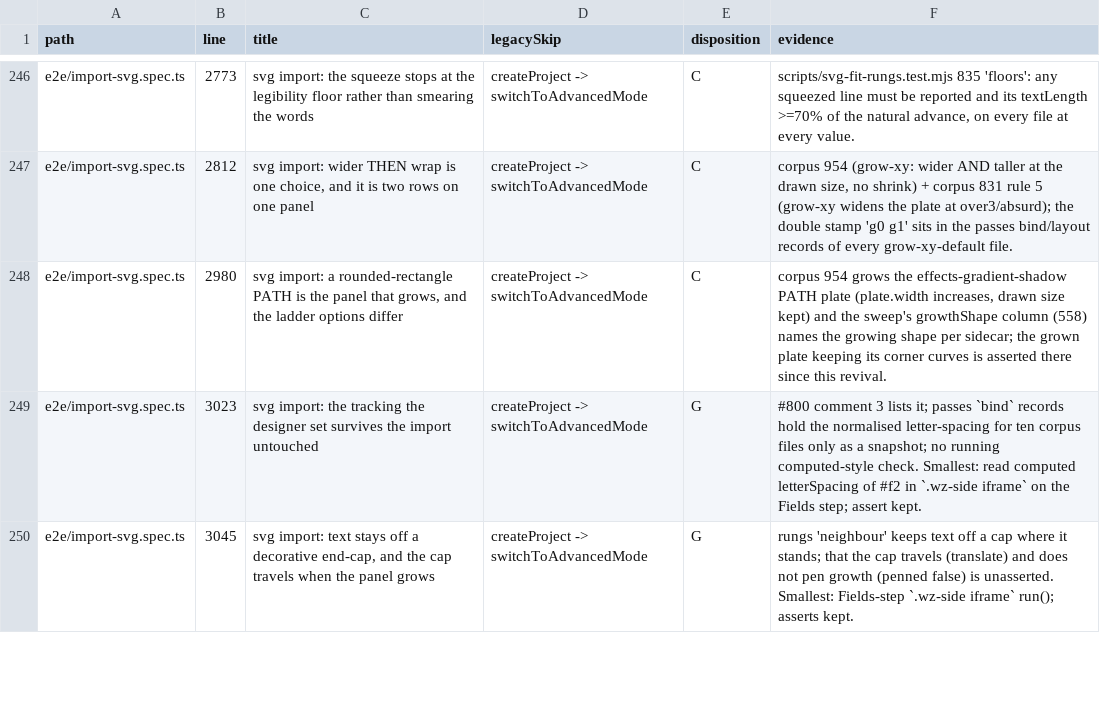
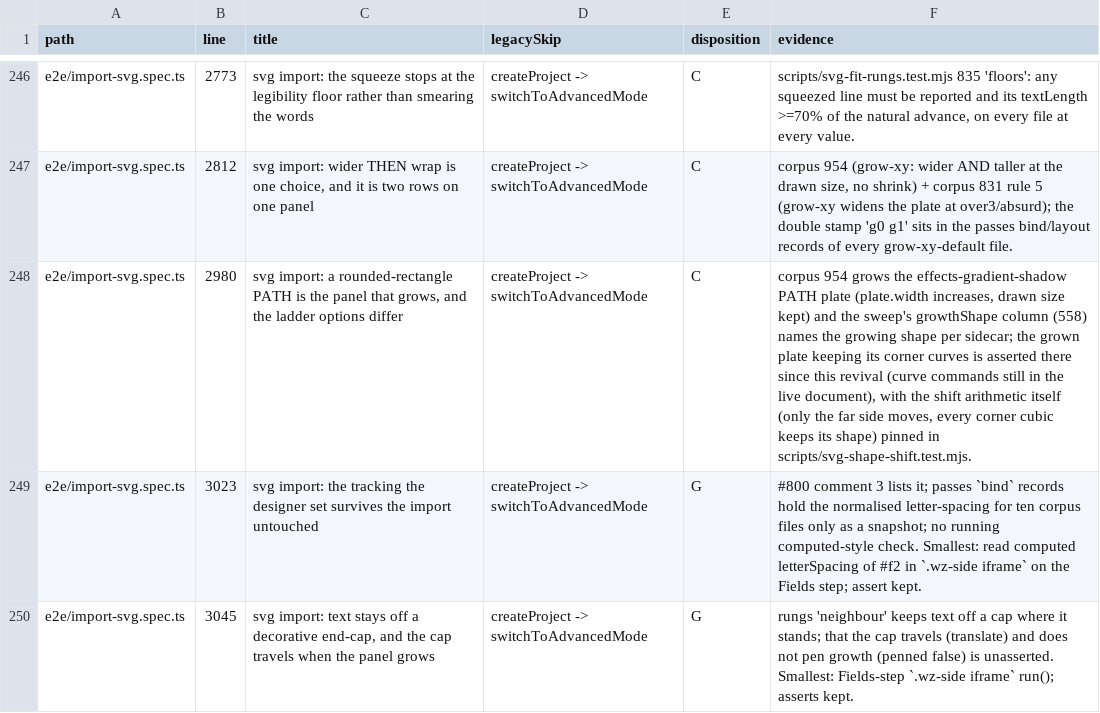
Before and after one commit to NoaCG/NoaCG-Studio, a TSV file: docs/work-specs/codebase-lean/evidence/test-dispositions.tsv, drawn as a sheet; only a part is shown, gaps mark what is left out.

```diff
--- a/docs/work-specs/codebase-lean/evidence/test-dispositions.tsv
+++ b/docs/work-specs/codebase-lean/evidence/test-dispositions.tsv
@@ -247,3 +247,3 @@ e2e/import-svg.spec.ts	2773	svg import: the squeeze stops at the legibility floo
 e2e/import-svg.spec.ts	2812	svg import: wider THEN wrap is one choice, and it is two rows on one panel	createProject -> switchToAdvancedMode	C	corpus 954 (grow-xy: wider AND taller at the drawn size, no shrink) + corpus 831 rule 5 (grow-xy widens the plate at over3/absurd); the double stamp 'g0 g1' sits in the passes bind/layout records of every grow-xy-default file.
-e2e/import-svg.spec.ts	2980	svg import: a rounded-rectangle PATH is the panel that grows, and the ladder options differ	createProject -> switchToAdvancedMode	C	corpus 954 grows the effects-gradient-shadow PATH plate (plate.width increases, drawn size kept) and the sweep's growthShape column (558) names the growing shape per sidecar; the grown plate keeping its corner curves is asserted there since this revival.
+e2e/import-svg.spec.ts	2980	svg import: a rounded-rectangle PATH is the panel that grows, and the ladder options differ	createProject -> switchToAdvancedMode	C	corpus 954 grows the effects-gradient-shadow PATH plate (plate.width increases, drawn size kept) and the sweep's growthShape column (558) names the growing shape per sidecar; the grown plate keeping its corner curves is asserted there since this revival (curve commands still in the live document), with the shift arithmetic itself (only the far side moves, every corner cubic keeps its shape) pinned in scripts/svg-shape-shift.test.mjs.
 e2e/import-svg.spec.ts	3023	svg import: the tracking the designer set survives the import untouched	createProject -> switchToAdvancedMode	G	#800 comment 3 lists it; passes `bind` records hold the normalised letter-spacing for ten corpus files only as a snapshot; no running computed-style check. Smallest: read computed letterSpacing of #f2 in `.wz-side iframe` on the Fields step; assert kept.
```
Also changed, not shown: 2 other files.
